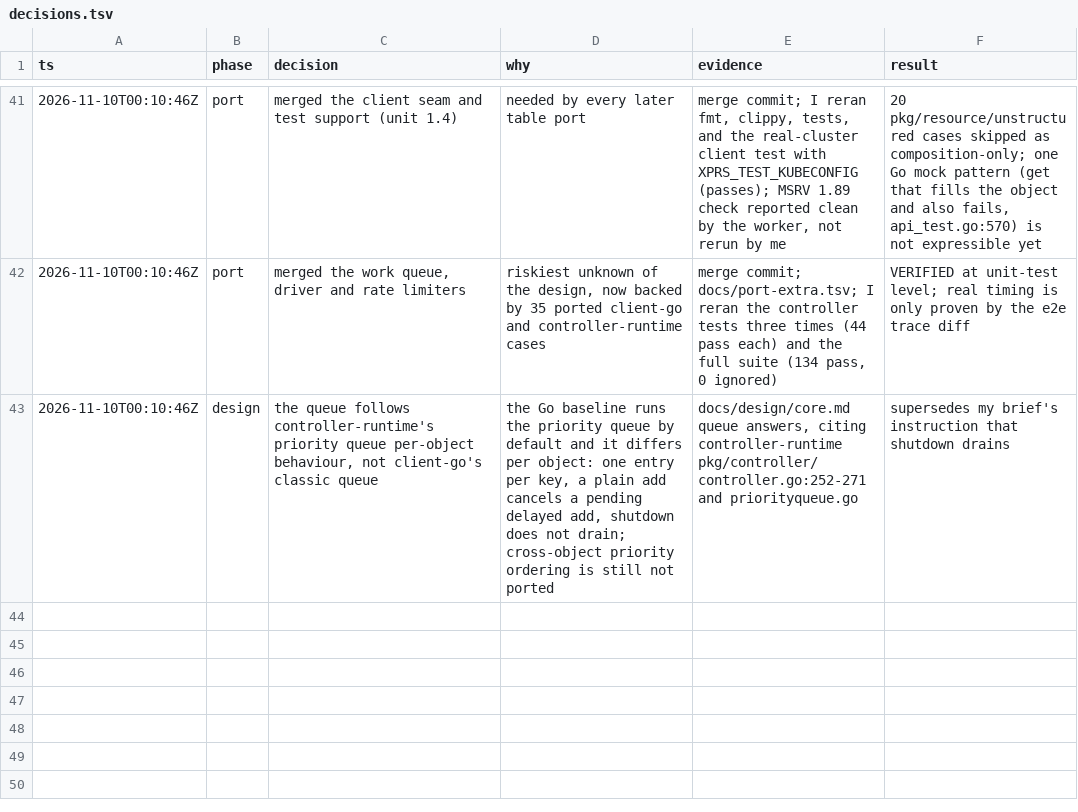
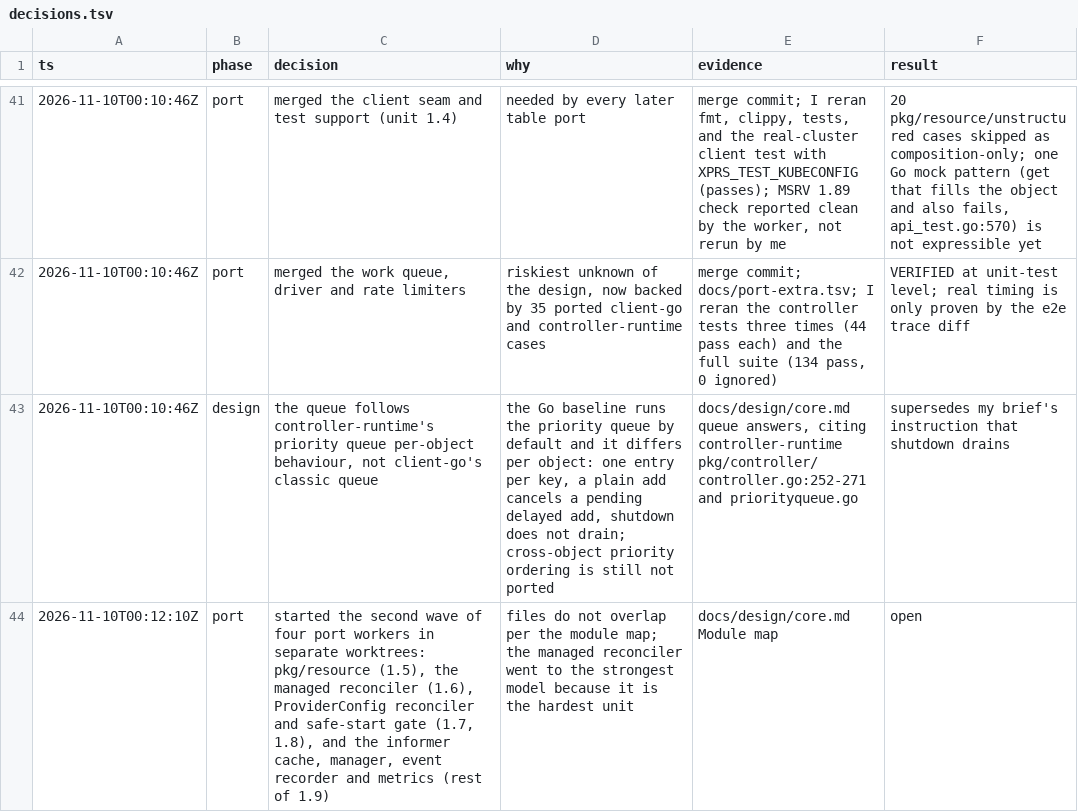
Before and after one commit to cychiang/crossplane-runtime-rs, a TSV file: decisions.tsv, drawn as a sheet; only a part is shown, gaps mark what is left out; the diff names each change by its address in the sheet, - before the commit and + after, or states it on an @@ line.

Commit message:
Log the second port wave

```diff
--- a/decisions.tsv
+++ b/decisions.tsv
+row 44: 2026-11-10T00:12:10Z | port | started the second wave of four port workers in separate worktrees: pkg/resource (1.5), the managed reconciler (1.6), ProviderConfig reconciler and safe-start gate (1.7, 1.8), and the informer cache, manager, event recorder and metrics (rest of 1.9) | files do not overlap per the module map; the managed reconciler went to the strongest model because it is the hardest unit | docs/design/core.md Module map | open
```
